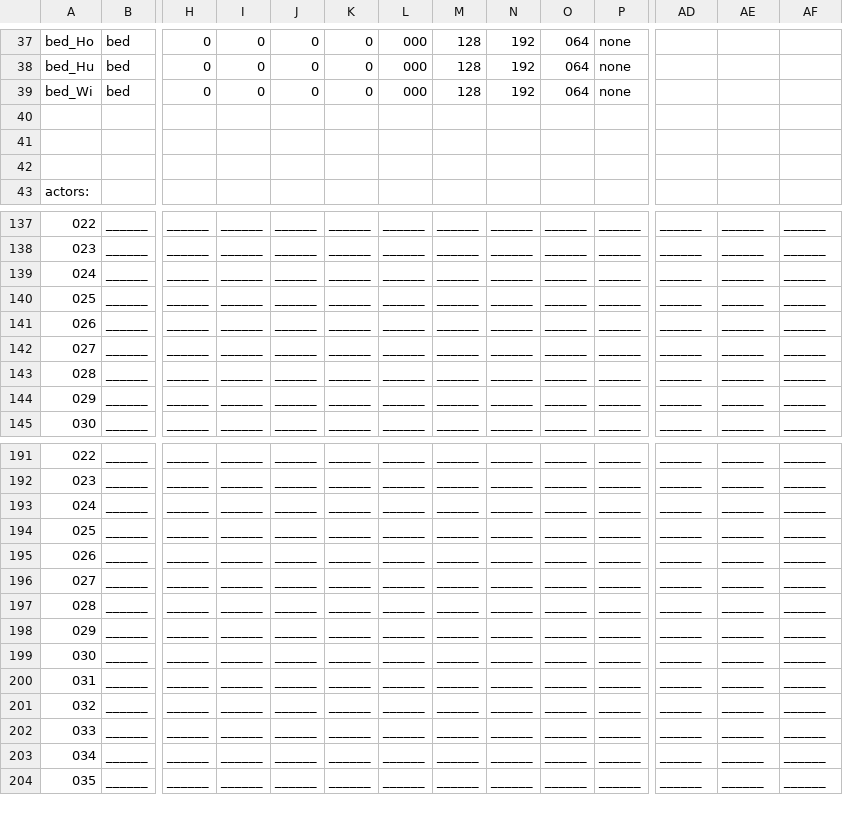
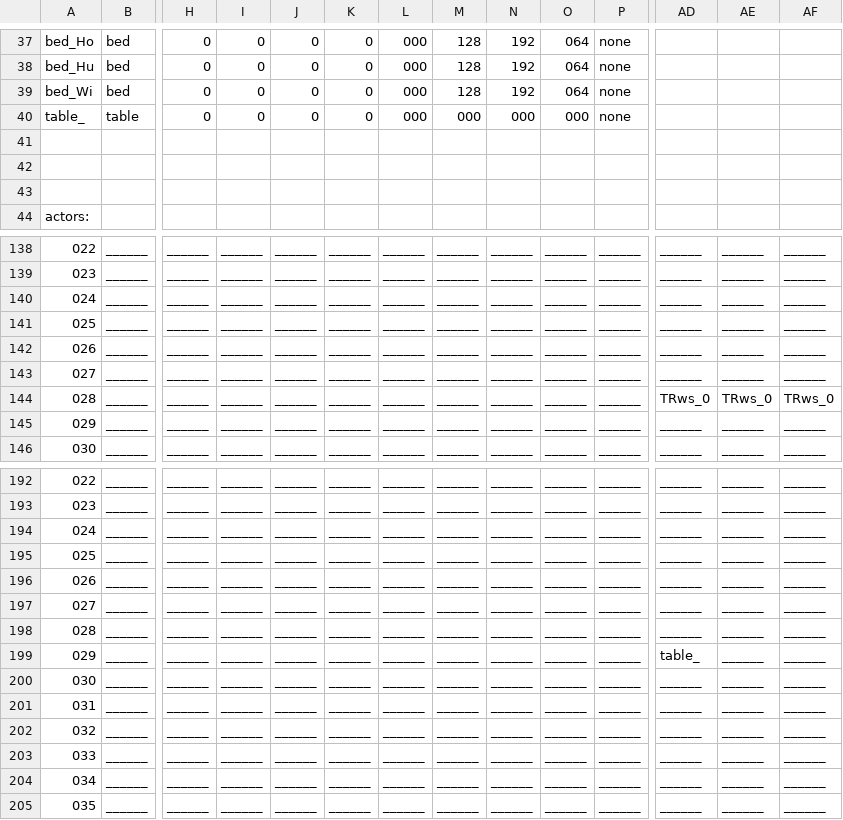
Before and after one commit to WolfgangBischoff/Progress, a CSV file: src/res/level/crewdeck.csv, drawn as a sheet; only a part is shown, gaps mark what is left out; addresses are those after the commit; rows hold the shown columns only; the diff names each change by its address in the sheet, - before the commit and + after, or states it on an @@ line.

```diff
--- a/src/res/level/crewdeck.csv
+++ b/src/res/level/crewdeck.csv
+row 40: table_ | table | 0 | 0 | 0 | 0 | 000 | 000 | 000 | 000 | none
-AD144: ______
+AD144: TRws_0
-AE144: ______
+AE144: TRws_0
-AF144: ______
+AF144: TRws_0
-AD199: ______
+AD199: table_
```
Also changed, not shown: src/res/actorData/doors/vertical/autoBulkheadVertical.csv, src/res/level/test.csv, 4 other files.
